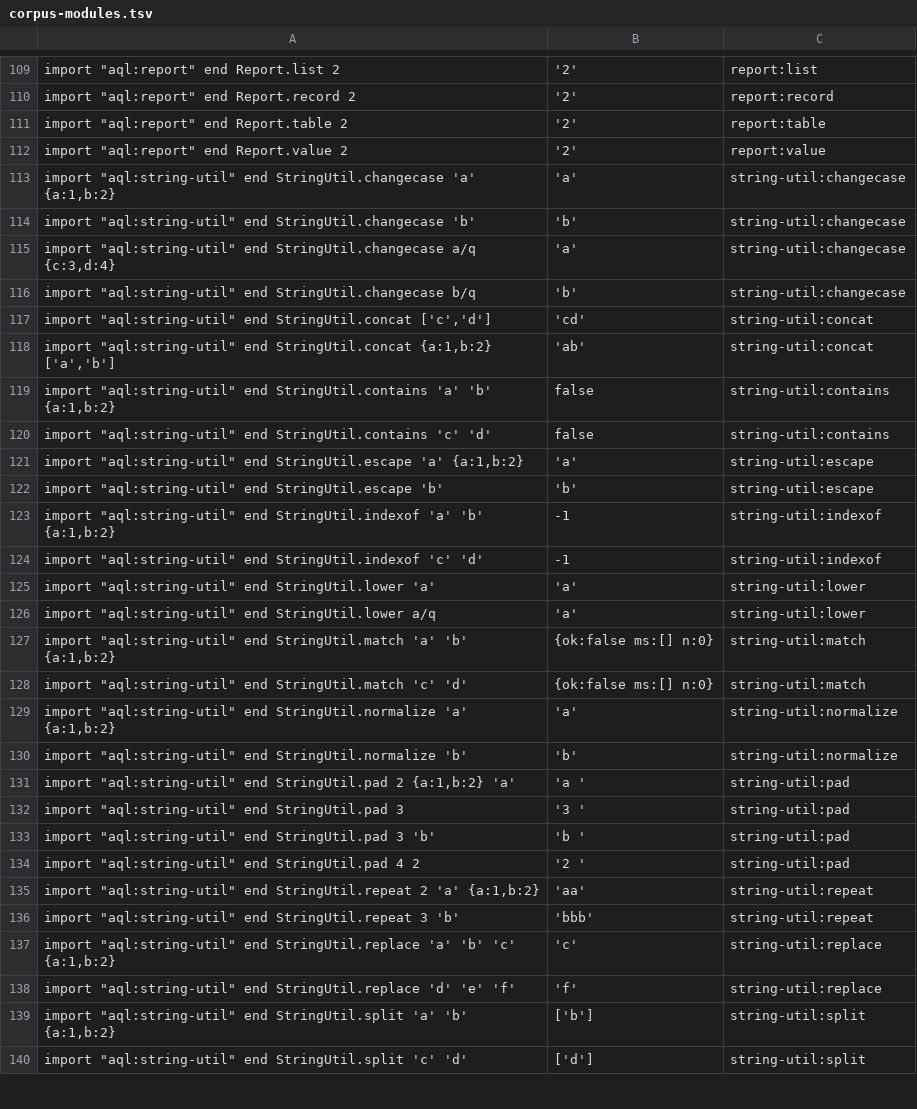
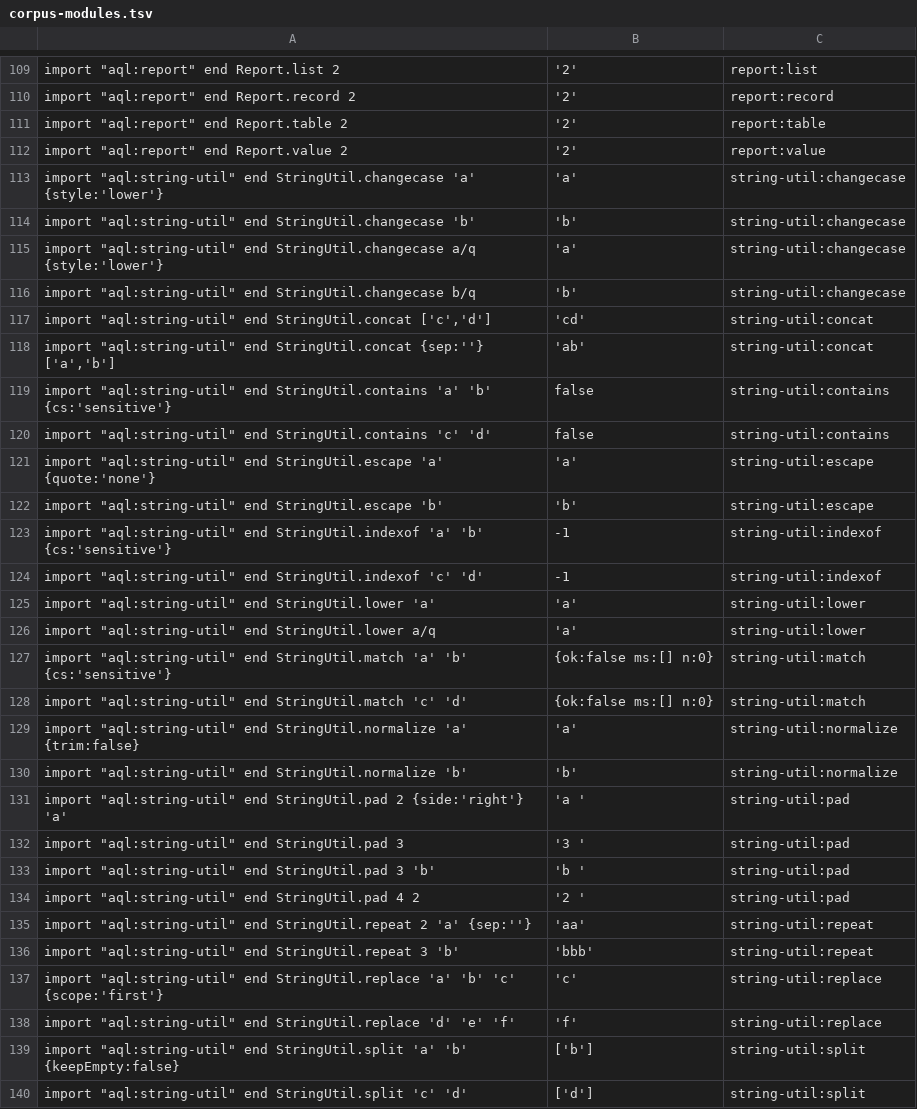
Before and after one commit to aql-lang/aql, a TSV file: lang/spec/corpus-modules.tsv, drawn as a sheet; only a part is shown, gaps mark what is left out; the diff covers the shown part only.

```diff
--- a/lang/spec/corpus-modules.tsv
+++ b/lang/spec/corpus-modules.tsv
@@ -112,13 +112,13 @@ import "aql:report" end Report.table 2	'2'	report:table
 import "aql:report" end Report.value 2	'2'	report:value
-import "aql:string-util" end StringUtil.changecase 'a' {a:1,b:2}	'a'	string-util:changecase
+import "aql:string-util" end StringUtil.changecase 'a' {style:'lower'}	'a'	string-util:changecase
 import "aql:string-util" end StringUtil.changecase 'b'	'b'	string-util:changecase
-import "aql:string-util" end StringUtil.changecase a/q {c:3,d:4}	'a'	string-util:changecase
+import "aql:string-util" end StringUtil.changecase a/q {style:'lower'}	'a'	string-util:changecase
 import "aql:string-util" end StringUtil.changecase b/q	'b'	string-util:changecase
 import "aql:string-util" end StringUtil.concat ['c','d']	'cd'	string-util:concat
-import "aql:string-util" end StringUtil.concat {a:1,b:2} ['a','b']	'ab'	string-util:concat
-import "aql:string-util" end StringUtil.contains 'a' 'b' {a:1,b:2}	false	string-util:contains
+import "aql:string-util" end StringUtil.concat {sep:''} ['a','b']	'ab'	string-util:concat
+import "aql:string-util" end StringUtil.contains 'a' 'b' {cs:'sensitive'}	false	string-util:contains
 import "aql:string-util" end StringUtil.contains 'c' 'd'	false	string-util:contains
-import "aql:string-util" end StringUtil.escape 'a' {a:1,b:2}	'a'	string-util:escape
+import "aql:string-util" end StringUtil.escape 'a' {quote:'none'}	'a'	string-util:escape
 import "aql:string-util" end StringUtil.escape 'b'	'b'	string-util:escape
-import "aql:string-util" end StringUtil.indexof 'a' 'b' {a:1,b:2}	-1	string-util:indexof
+import "aql:string-util" end StringUtil.indexof 'a' 'b' {cs:'sensitive'}	-1	string-util:indexof
 import "aql:string-util" end StringUtil.indexof 'c' 'd'	-1	string-util:indexof
@@ -126,7 +126,7 @@ import "aql:string-util" end StringUtil.lower 'a'	'a'	string-util:lower
 import "aql:string-util" end StringUtil.lower a/q	'a'	string-util:lower
-import "aql:string-util" end StringUtil.match 'a' 'b' {a:1,b:2}	{ok:false ms:[] n:0}	string-util:match
+import "aql:string-util" end StringUtil.match 'a' 'b' {cs:'sensitive'}	{ok:false ms:[] n:0}	string-util:match
 import "aql:string-util" end StringUtil.match 'c' 'd'	{ok:false ms:[] n:0}	string-util:match
-import "aql:string-util" end StringUtil.normalize 'a' {a:1,b:2}	'a'	string-util:normalize
+import "aql:string-util" end StringUtil.normalize 'a' {trim:false}	'a'	string-util:normalize
 import "aql:string-util" end StringUtil.normalize 'b'	'b'	string-util:normalize
-import "aql:string-util" end StringUtil.pad 2 {a:1,b:2} 'a'	'a '	string-util:pad
+import "aql:string-util" end StringUtil.pad 2 {side:'right'} 'a'	'a '	string-util:pad
 import "aql:string-util" end StringUtil.pad 3	'3                                           '	string-util:pad
@@ -134,7 +134,7 @@ import "aql:string-util" end StringUtil.pad 3 'b'	'b  '	string-util:pad
 import "aql:string-util" end StringUtil.pad 4 2	'2   '	string-util:pad
-import "aql:string-util" end StringUtil.repeat 2 'a' {a:1,b:2}	'aa'	string-util:repeat
+import "aql:string-util" end StringUtil.repeat 2 'a' {sep:''}	'aa'	string-util:repeat
 import "aql:string-util" end StringUtil.repeat 3 'b'	'bbb'	string-util:repeat
-import "aql:string-util" end StringUtil.replace 'a' 'b' 'c' {a:1,b:2}	'c'	string-util:replace
+import "aql:string-util" end StringUtil.replace 'a' 'b' 'c' {scope:'first'}	'c'	string-util:replace
 import "aql:string-util" end StringUtil.replace 'd' 'e' 'f'	'f'	string-util:replace
-import "aql:string-util" end StringUtil.split 'a' 'b' {a:1,b:2}	['b']	string-util:split
+import "aql:string-util" end StringUtil.split 'a' 'b' {keepEmpty:false}	['b']	string-util:split
 import "aql:string-util" end StringUtil.split 'c' 'd'	['d']	string-util:split
```
Also changed, not shown: 2 edited cells elsewhere in this file, lang/spec/edge-dispatch-3.tsv, 5 other files.
